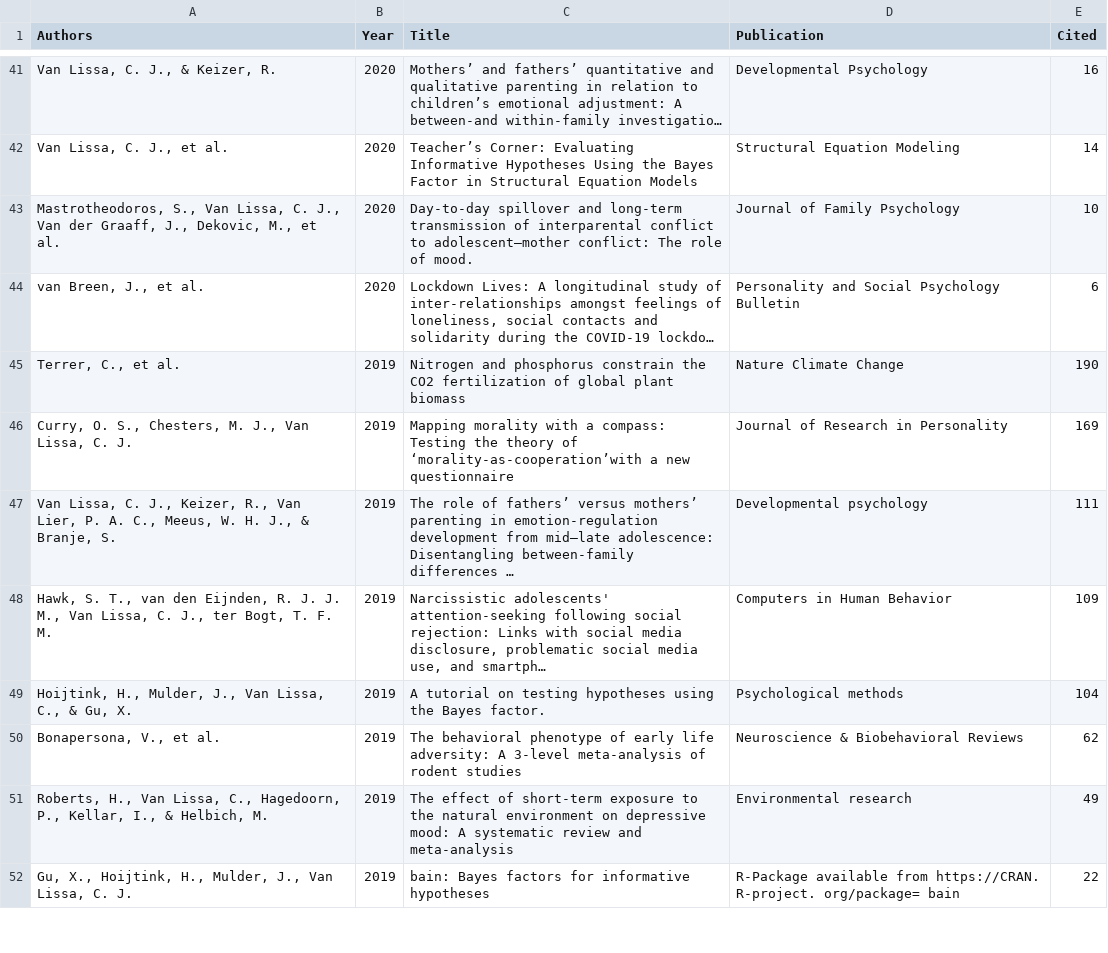
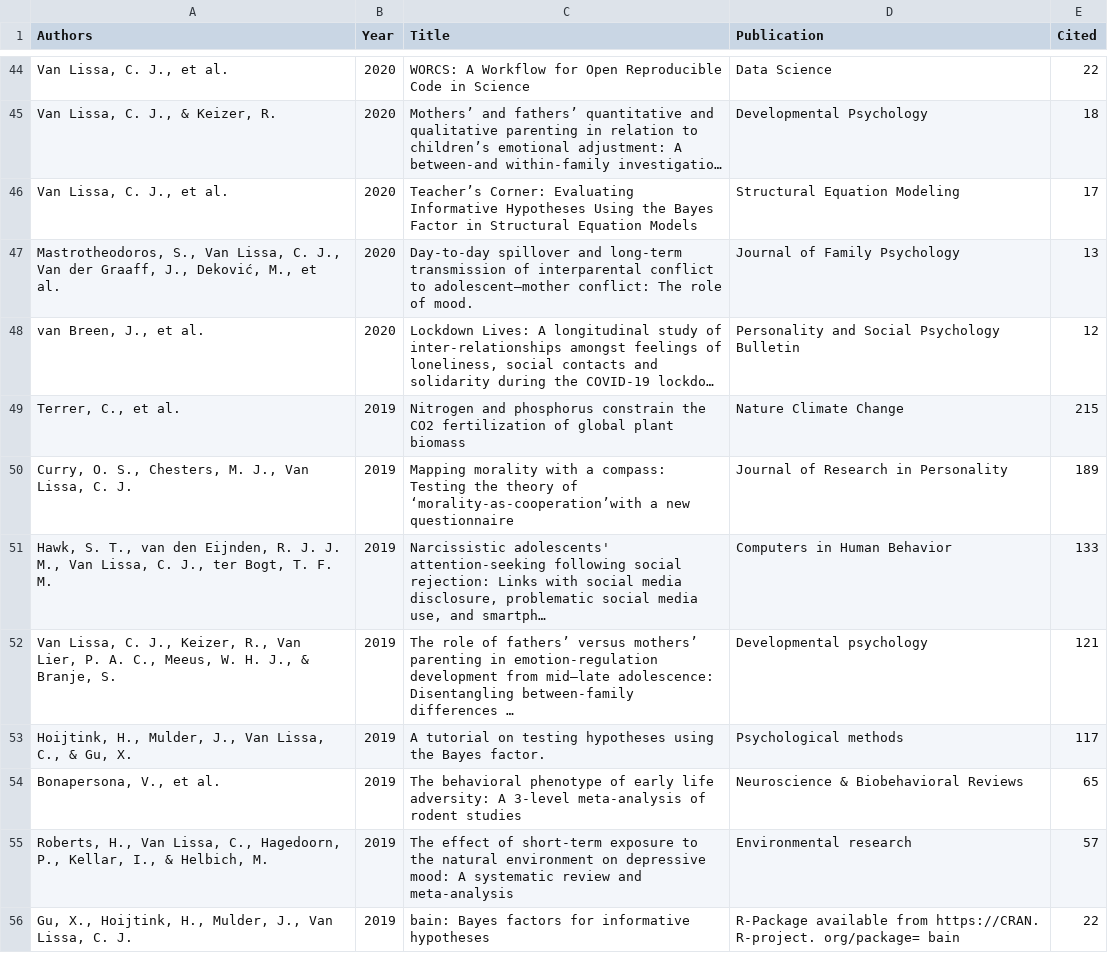
Before and after one commit to cjvanlissa/resume, a CSV file: My publications.csv, drawn as a sheet; only a part is shown, gaps mark what is left out; removed rows and columns are numbered as before the commit, all else as after; the diff covers the shown part only; the diff names each change by its address in the sheet, - before the commit and + after, or states it on an @@ line.

```diff
--- a/My publications.csv
+++ b/My publications.csv
+row 44: Van Lissa, C. J., et al. | 2020 | WORCS: A Workflow for Open Reproducible Code in Science | Data Science | 22
-E45 (Cited): 16
+E45 (Cited): 18
-E46 (Cited): 14
+E46 (Cited): 17
-A47 (Authors): …Graaff, J., Dekovic, M., et…
+A47 (Authors): …Graaff, J., Deković, M., et…
-E47 (Cited): 10
+E47 (Cited): 13
-E48 (Cited): 6
+E48 (Cited): 12
-E49 (Cited): 190
+E49 (Cited): 215
-E50 (Cited): 169
+E50 (Cited): 189
-row 47: Van Lissa, C. J., Keizer, R., Van Lier, P. A. C., Meeus, W. H. J., & Branje, S. | 2019 | The role of fathers’ versus mothers’ parenting in emotion-regulation development from mid–late adolescence: Disentangling between-family differences … | Developmental psychology | 111
-E51 (Cited): 109
+E51 (Cited): 133
+row 52: Van Lissa, C. J., Keizer, R., Van Lier, P. A. C., Meeus, W. H. J., & Branje, S. | 2019 | The role of fathers’ versus mothers’ parenting in emotion-regulation development from mid–late adolescence: Disentangling between-family differences … | Developmental psychology | 121
-E53 (Cited): 104
+E53 (Cited): 117
-E54 (Cited): 62
+E54 (Cited): 65
-E55 (Cited): 49
+E55 (Cited): 57
```
Also changed, not shown: 12 added rows, 8 removed rows, 1 moved row and 41 edited cells elsewhere in this file, Experience.csv, R-packages.csv, 3 other files.
